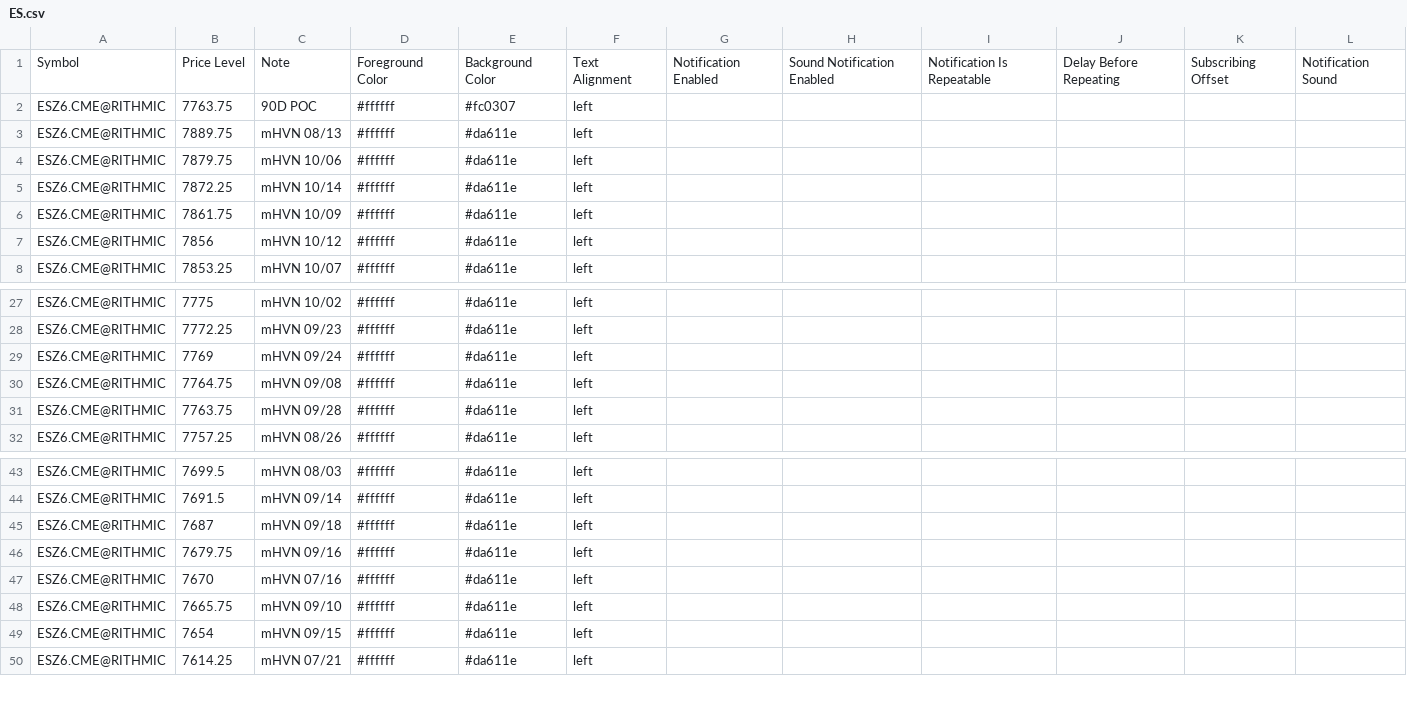
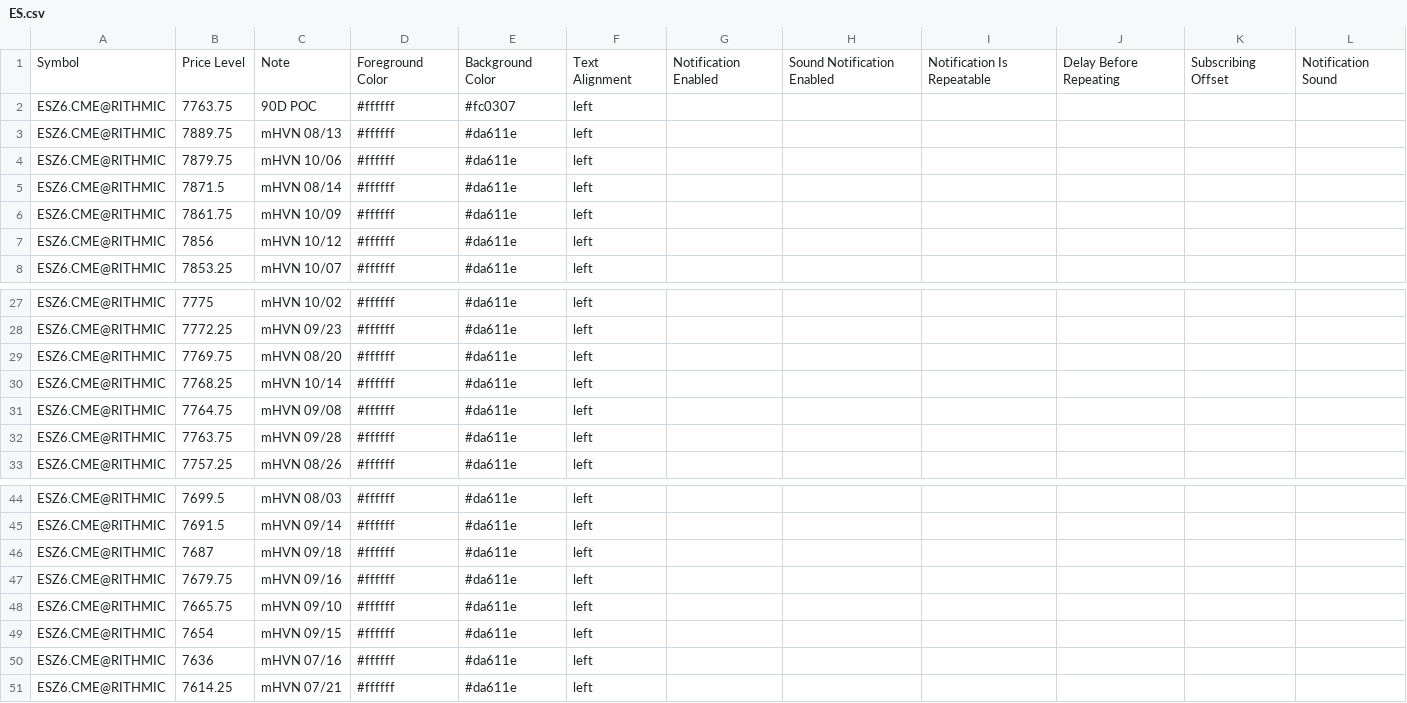
Before and after one commit to Thinkwithbookmap/Cloud-notes, a CSV file: ES.csv, drawn as a sheet; only a part is shown, gaps mark what is left out.

```diff
--- a/ES.csv
+++ b/ES.csv
@@ -4,3 +4,3 @@ ESZ6.CME@RITHMIC,7889.75,mHVN 08/13,#ffffff,#da611e,left,,,,,,
 ESZ6.CME@RITHMIC,7879.75,mHVN 10/06,#ffffff,#da611e,left,,,,,,
-ESZ6.CME@RITHMIC,7872.25,mHVN 10/14,#ffffff,#da611e,left,,,,,,
+ESZ6.CME@RITHMIC,7871.5,mHVN 08/14,#ffffff,#da611e,left,,,,,,
 ESZ6.CME@RITHMIC,7861.75,mHVN 10/09,#ffffff,#da611e,left,,,,,,
@@ -28,3 +28,4 @@ ESZ6.CME@RITHMIC,7775,mHVN 10/02,#ffffff,#da611e,left,,,,,,
 ESZ6.CME@RITHMIC,7772.25,mHVN 09/23,#ffffff,#da611e,left,,,,,,
-ESZ6.CME@RITHMIC,7769,mHVN 09/24,#ffffff,#da611e,left,,,,,,
+ESZ6.CME@RITHMIC,7769.75,mHVN 08/20,#ffffff,#da611e,left,,,,,,
+ESZ6.CME@RITHMIC,7768.25,mHVN 10/14,#ffffff,#da611e,left,,,,,,
 ESZ6.CME@RITHMIC,7764.75,mHVN 09/08,#ffffff,#da611e,left,,,,,,
@@ -46,5 +47,5 @@ ESZ6.CME@RITHMIC,7687,mHVN 09/18,#ffffff,#da611e,left,,,,,,
 ESZ6.CME@RITHMIC,7679.75,mHVN 09/16,#ffffff,#da611e,left,,,,,,
-ESZ6.CME@RITHMIC,7670,mHVN 07/16,#ffffff,#da611e,left,,,,,,
 ESZ6.CME@RITHMIC,7665.75,mHVN 09/10,#ffffff,#da611e,left,,,,,,
 ESZ6.CME@RITHMIC,7654,mHVN 09/15,#ffffff,#da611e,left,,,,,,
+ESZ6.CME@RITHMIC,7636,mHVN 07/16,#ffffff,#da611e,left,,,,,,
 ESZ6.CME@RITHMIC,7614.25,mHVN 07/21,#ffffff,#da611e,left,,,,,,
```
Also changed, not shown: ESno.csv, NQ.csv, 2 other files.
